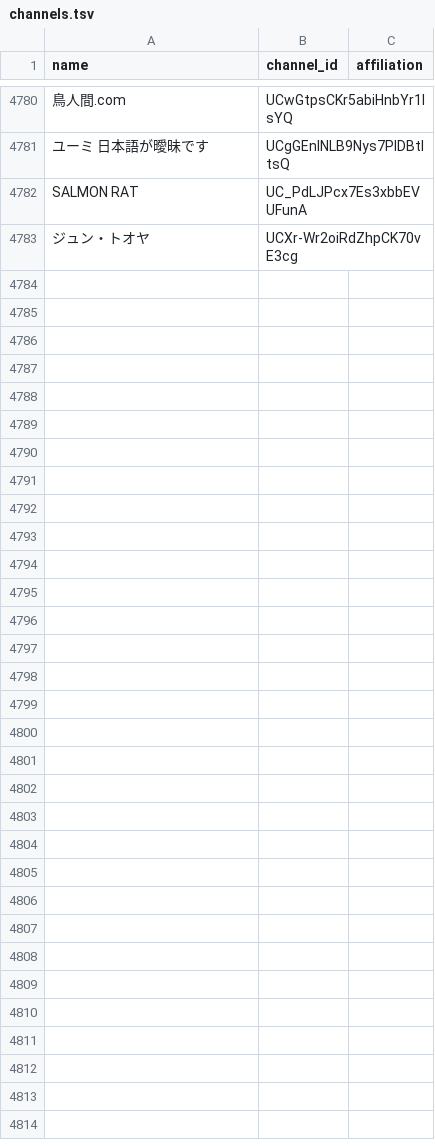
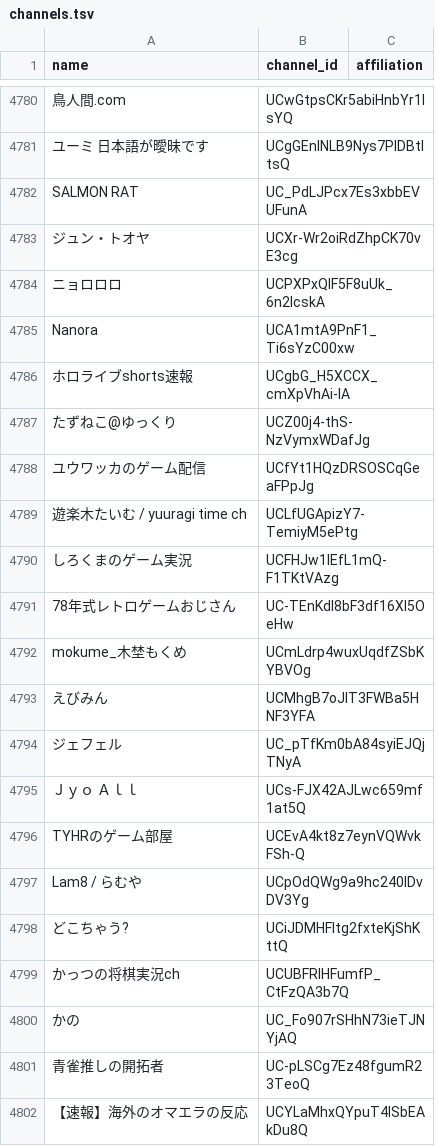
Before and after one commit to tarochin1985/hayarige, a TSV file: data/channels.tsv, drawn as a sheet; only a part is shown, gaps mark what is left out; the diff covers the shown part only; the diff names each change by its address in the sheet, - before the commit and + after, or states it on an @@ line.

```diff
--- a/data/channels.tsv
+++ b/data/channels.tsv
+row 4784: ニョロロロ | UCPXPxQlF5F8uUk_6n2lcskA
+row 4785: Nanora | UCA1mtA9PnF1_Ti6sYzC00xw
+row 4786: ホロライブshorts速報 | UCgbG_H5XCCX_cmXpVhAi-IA
+row 4787: たずねこ@ゆっくり | UCZ00j4-thS-NzVymxWDafJg
+row 4788: ユウワッカのゲーム配信 | UCfYt1HQzDRSOSCqGeaFPpJg
+row 4789: 遊楽木たいむ / yuuragi time ch | UCLfUGApizY7-TemiyM5ePtg
+row 4790: しろくまのゲーム実況 | UCFHJw1lEfL1mQ-F1TKtVAzg
+row 4791: 78年式レトロゲームおじさん | UC-TEnKdl8bF3df16Xl5OeHw
+row 4792: mokume_木埜もくめ | UCmLdrp4wuxUqdfZSbKYBVOg
+row 4793: えびみん | UCMhgB7oJIT3FWBa5HNF3YFA
+row 4794: ジェフェル | UC_pTfKm0bA84syiEJQjTNyA
+row 4795: Ｊｙｏ Ａｌｌ | UCs-FJX42AJLwc659mf1at5Q
+row 4796: TYHRのゲーム部屋 | UCEvA4kt8z7eynVQWvkFSh-Q
+row 4797: Lam8 / らむや | UCpOdQWg9a9hc240IDvDV3Yg
+row 4798: どこちゃう? | UCiJDMHFltg2fxteKjShKttQ
+row 4799: かっつの将棋実況ch | UCUBFRlHFumfP_CtFzQA3b7Q
+row 4800: かの | UC_Fo907rSHhN73ieTJNYjAQ
+row 4801: 青雀推しの開拓者 | UC-pLSCg7Ez48fgumR23TeoQ
+row 4802: 【速報】海外のオマエラの反応 | UCYLaMhxQYpuT4ISbEAkDu8Q
```
Also changed, not shown: 11 added rows elsewhere in this file, data/channels_discovered.csv, 2 other files.
